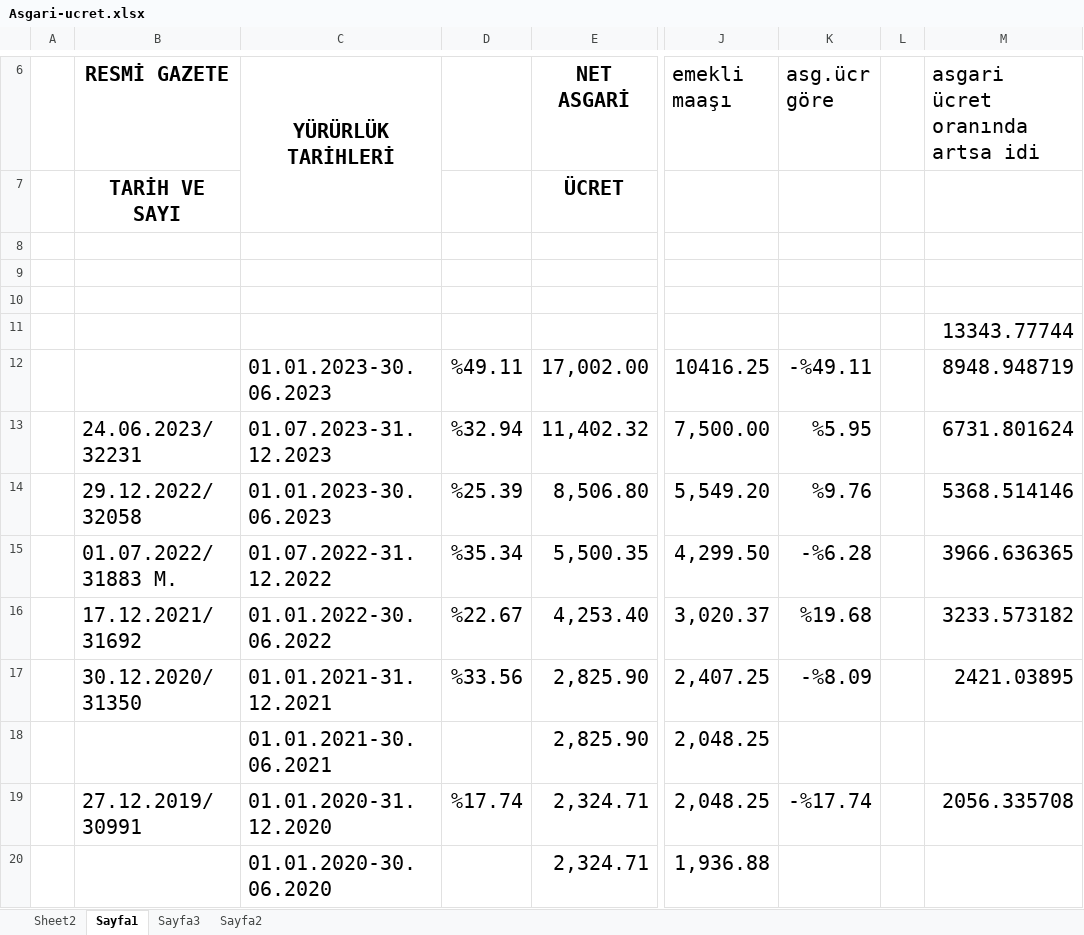
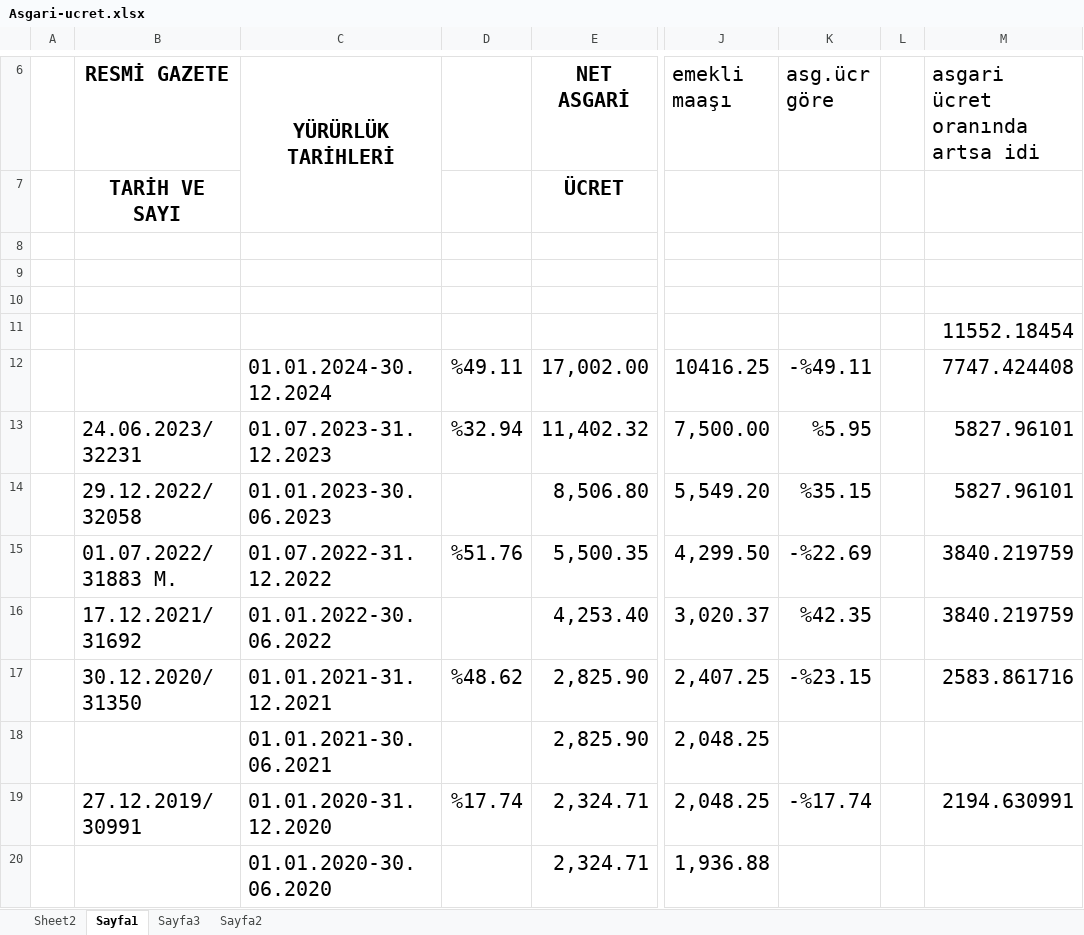
Before and after one commit to roboturx/yzhn, an Excel workbook: Asgari-ucret.xlsx, sheet Sayfa1, drawn as a sheet; only a part is shown, gaps mark what is left out; values as stored, in another font and other column widths than the file's, no borders; the diff covers the shown part only; the diff names each change by its address in the sheet, - before the commit and + after, or states it on an @@ line.

Commit message:
committed 20240614

```diff
--- a/Asgari-ucret.xlsx (sheet Sayfa1)
+++ b/Asgari-ucret.xlsx (sheet Sayfa1)
-M11 (asgari ücret oranında artsa idi): 13343.77744
+M11 (asgari ücret oranında artsa idi): 11552.18454
-C12 (YÜRÜRLÜK TARİHLERİ): 01.01.2023-30.06.2023
+C12 (YÜRÜRLÜK TARİHLERİ): 01.01.2024-30.12.2024
-M12 (asgari ücret oranında artsa idi): 8948.948719
+M12 (asgari ücret oranında artsa idi): 7747.424408
-M13 (asgari ücret oranında artsa idi): 6731.801624
+M13 (asgari ücret oranında artsa idi): 5827.96101
-D14: %25.39
+D14: (empty)
-K14 (asg.ücr göre): %9.76
+K14 (asg.ücr göre): %35.15
-M14 (asgari ücret oranında artsa idi): 5368.514146
+M14 (asgari ücret oranında artsa idi): 5827.96101
-D15: %35.34
+D15: %51.76
-K15 (asg.ücr göre): -%6.28
+K15 (asg.ücr göre): -%22.69
-M15 (asgari ücret oranında artsa idi): 3966.636365
+M15 (asgari ücret oranında artsa idi): 3840.219759
-D16: %22.67
+D16: (empty)
-K16 (asg.ücr göre): %19.68
+K16 (asg.ücr göre): %42.35
-M16 (asgari ücret oranında artsa idi): 3233.573182
+M16 (asgari ücret oranında artsa idi): 3840.219759
-D17: %33.56
+D17: %48.62
-K17 (asg.ücr göre): -%8.09
+K17 (asg.ücr göre): -%23.15
-M17 (asgari ücret oranında artsa idi): 2421.03895
+M17 (asgari ücret oranında artsa idi): 2583.861716
-M19 (asgari ücret oranında artsa idi): 2056.335708
+M19 (asgari ücret oranında artsa idi): 2194.630991
```
Also changed, not shown: 6 edited cells elsewhere in this sheet.
